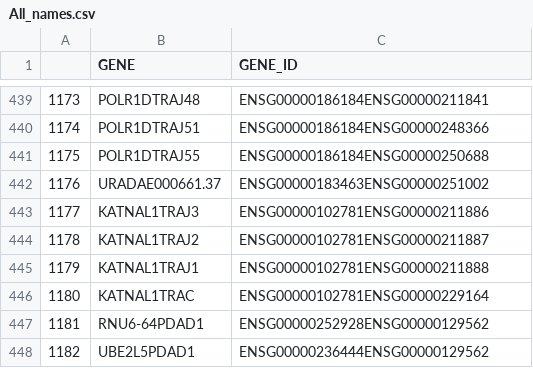
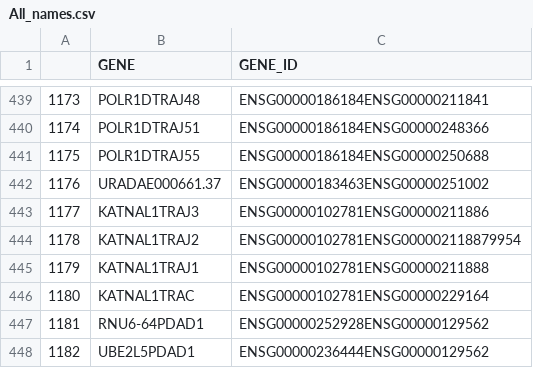
Before and after one commit to AndreasAAR/HNSCC_project, a CSV file: Resources/Base_Data/All_names.csv, drawn as a sheet; only a part is shown, gaps mark what is left out.

```diff
--- a/Resources/Base_Data/All_names.csv
+++ b/Resources/Base_Data/All_names.csv
@@ -443,3 +443,3 @@
 1177,KATNAL1TRAJ3,ENSG00000102781ENSG00000211886
-1178,KATNAL1TRAJ2,ENSG00000102781ENSG00000211887
+1178,KATNAL1TRAJ2,ENSG00000102781ENSG000002118879954
 1179,KATNAL1TRAJ1,ENSG00000102781ENSG00000211888
```
Also changed, not shown: Resources/Base_Data/Gene_Prevalences.csv, 16 other files.
